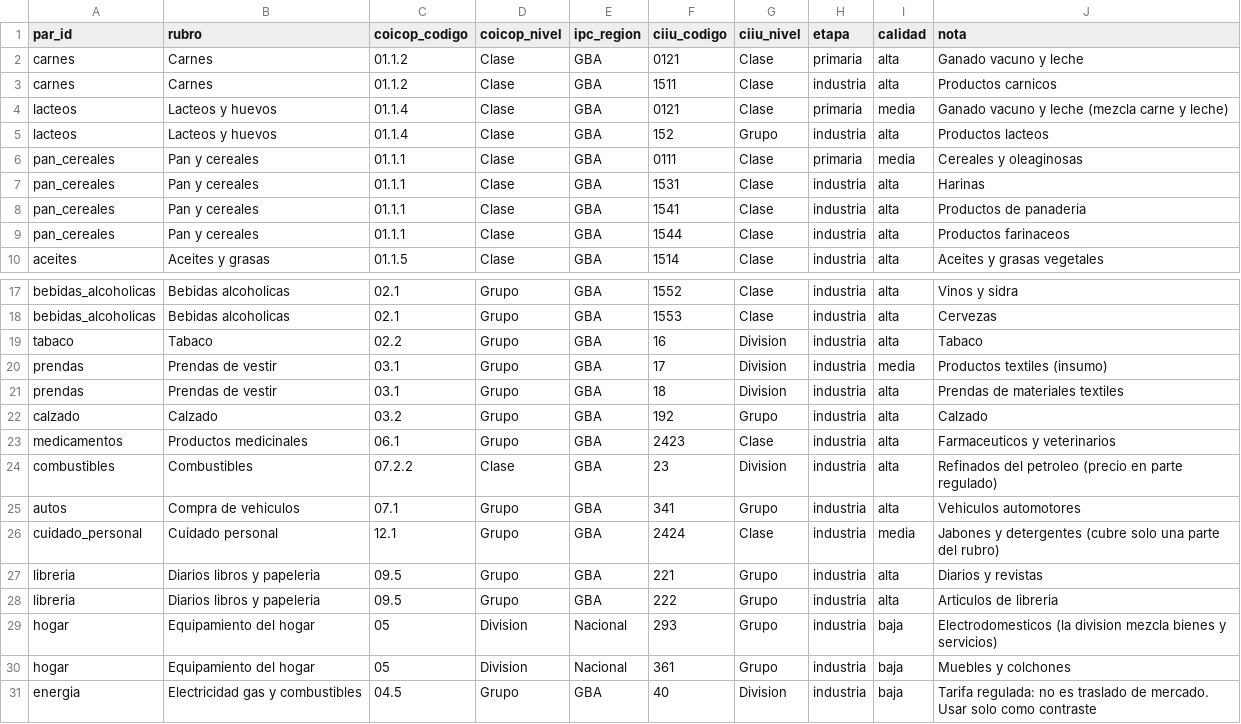
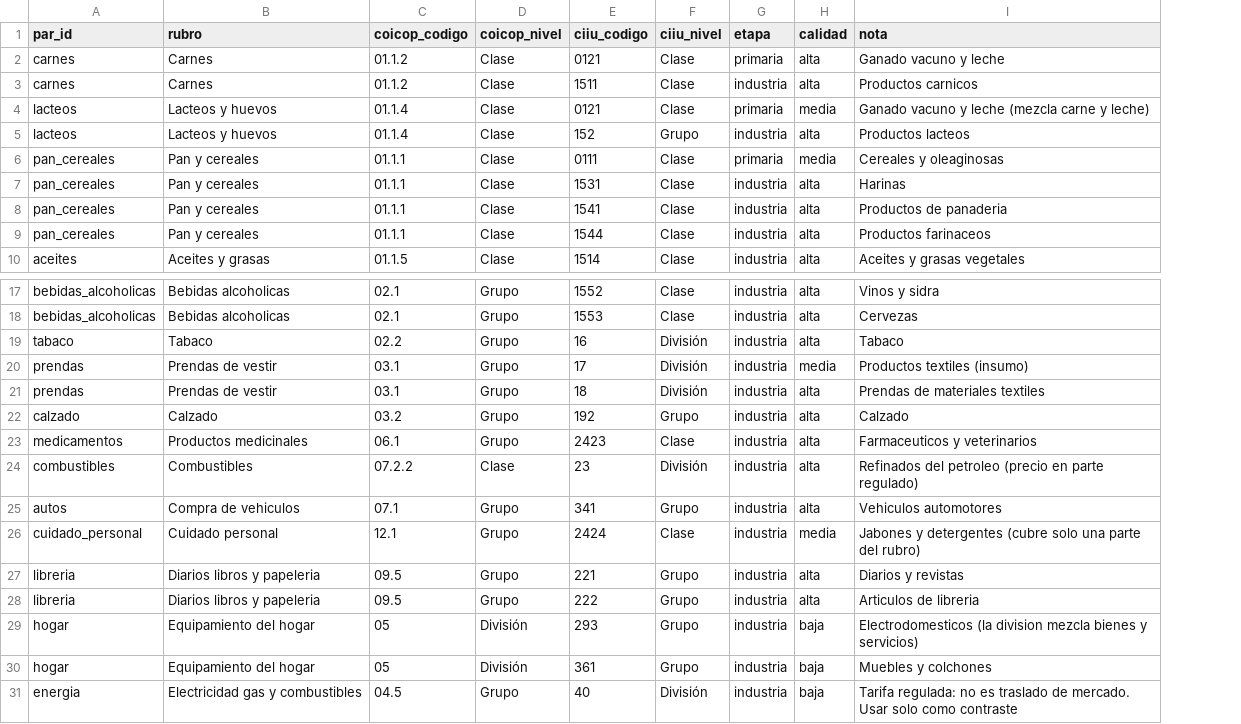
Before and after one commit to gabydomingo/monitor-de-traslado, a CSV file: dbt/seeds/correspondencia_ciiu_coicop.csv, drawn as a sheet; only a part is shown, gaps mark what is left out; removed rows and columns are numbered as before the commit, all else as after; the diff names each change by its address in the sheet, - before the commit and + after, or states it on an @@ line.

```diff
--- a/dbt/seeds/correspondencia_ciiu_coicop.csv
+++ b/dbt/seeds/correspondencia_ciiu_coicop.csv
-column E (ipc_region), rows 2-10: all GBA; rows 17-31: GBA | GBA | GBA | GBA | GBA | GBA | GBA | GBA | GBA | GBA | GBA | GBA | Nacional | Nacional | GBA
-F19:F21 (ciiu_nivel): Division
+F19:F21 (ciiu_nivel): División
-F24 (ciiu_nivel): Division
+F24 (ciiu_nivel): División
-D29:D30 (coicop_nivel): Division
+D29:D30 (coicop_nivel): División
-F31 (ciiu_nivel): Division
+F31 (ciiu_nivel): División
```
Also changed, not shown: 31 other files.
